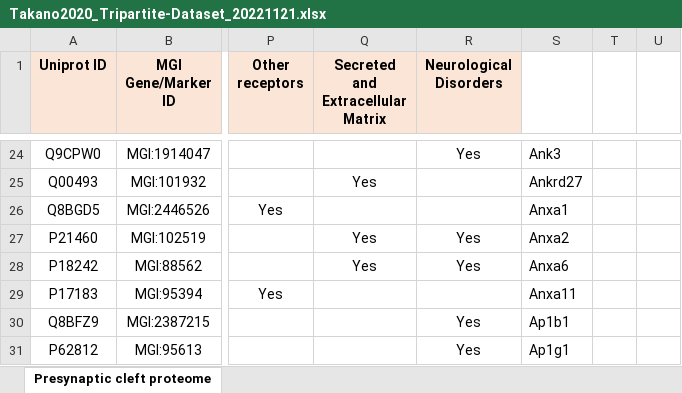
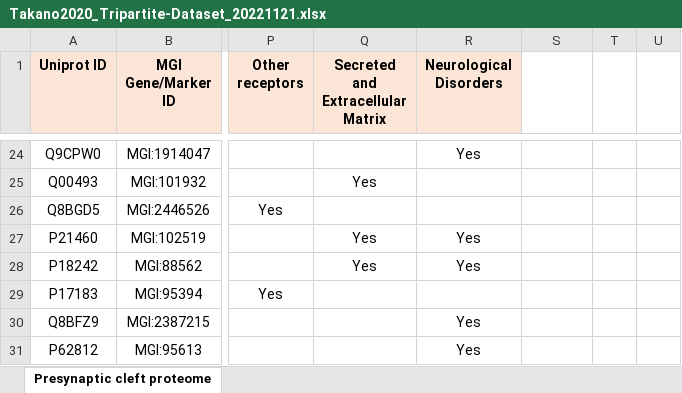
Before and after one commit to gmsejourne/gabra_subunit_analysis_2024, an Excel workbook: tables/Takano2020_Tripartite-Dataset_20221121.xlsx, sheet Presynaptic cleft proteome, drawn as a sheet; only a part is shown, gaps mark what is left out; values as stored, in another font and other column widths than the file's, no borders; the diff covers the shown part only; the diff names each change by its address in the sheet, - before the commit and + after, or states it on an @@ line.

```diff
--- a/tables/Takano2020_Tripartite-Dataset_20221121.xlsx (sheet Presynaptic cleft proteome)
+++ b/tables/Takano2020_Tripartite-Dataset_20221121.xlsx (sheet Presynaptic cleft proteome)
-S24: Ank3
+S24: (empty)
-S25: Ankrd27
+S25: (empty)
-S26: Anxa1
+S26: (empty)
-S27: Anxa2
+S27: (empty)
-S28: Anxa6
+S28: (empty)
-S29: Anxa11
+S29: (empty)
-S30: Ap1b1
+S30: (empty)
-S31: Ap1g1
+S31: (empty)
```
Also changed, not shown: other rows of this sheet, formulas that keep their value, tables/Neuroligin13_astro_Neuroligin2_Neuron_RawData.xlsx, tables/Neuroligin2_astrocyte_BioID_RawData.xlsx, 3 other files.
